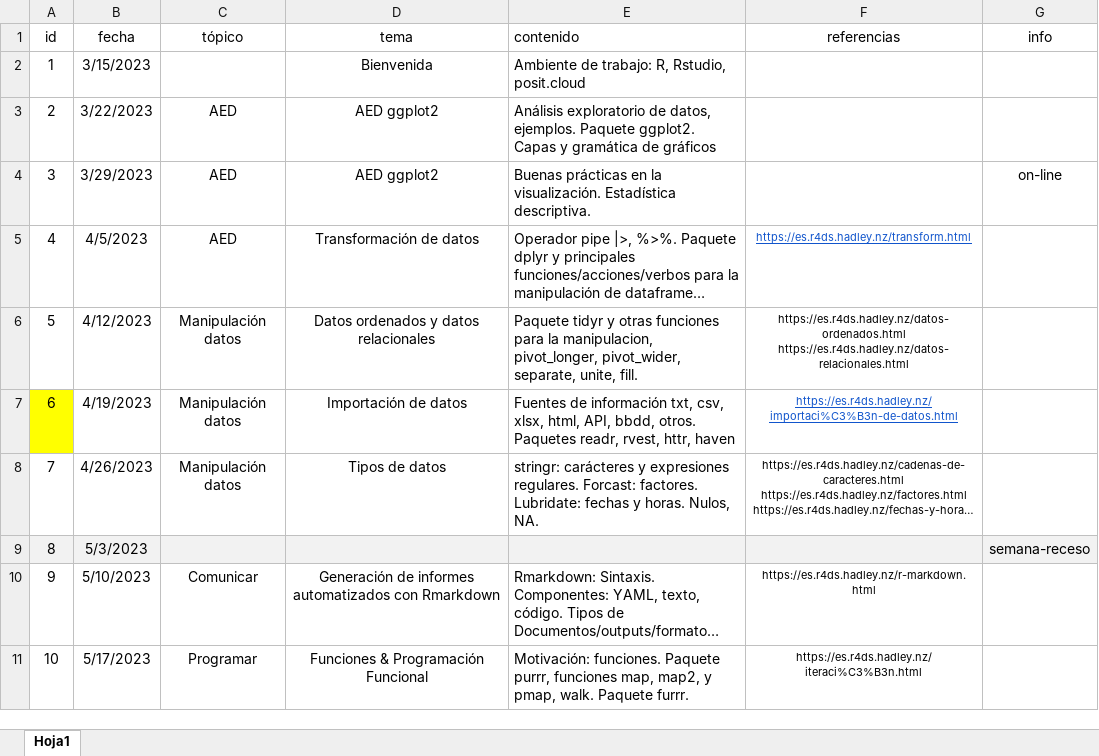
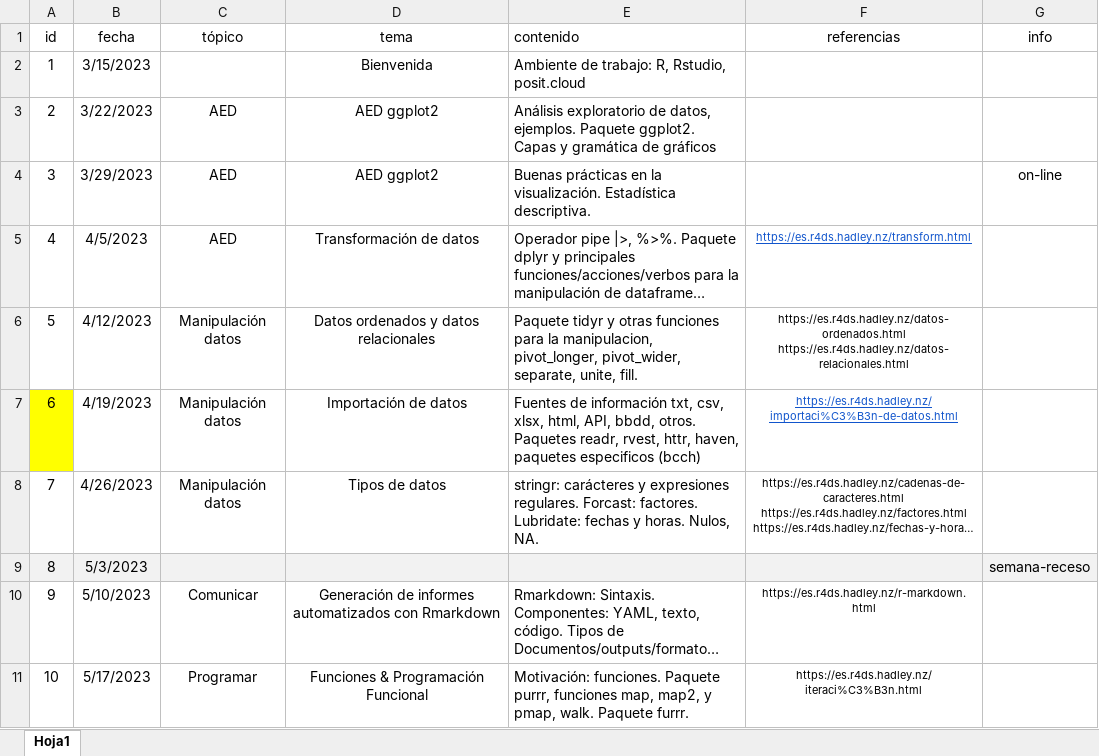
Before and after one commit to jbkunst/computacion-estadistica-EPG3308, an Excel workbook: docs/planificacion-EPG3308-2023.xlsx, sheet Hoja1, drawn as a sheet; only a part is shown; long unchanged cells end in …; values as stored, in another font and other column widths than the file's, no borders; the diff names each change by its address in the sheet, - before the commit and + after, or states it on an @@ line.

```diff
--- a/docs/planificacion-EPG3308-2023.xlsx (sheet Hoja1)
+++ b/docs/planificacion-EPG3308-2023.xlsx (sheet Hoja1)
-E7 (contenido): …rvest, httr, haven
+E7 (contenido): …rvest, httr, haven, paquetes especificos (bcch)
```
Also changed, not shown: 15 other files.
